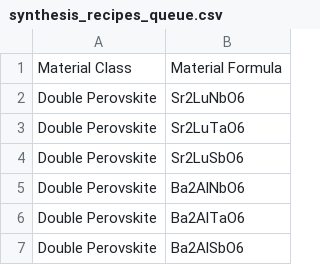
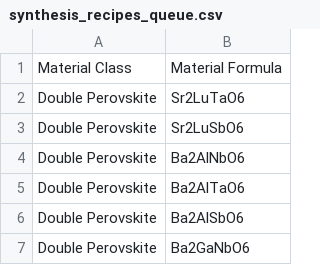
Before and after one commit to ColinBundschu/literature-search, a CSV file: synthesis_recipes_queue.csv, drawn as a sheet; only a part is shown; the shorter side is filled out with more unchanged rows; the diff names each change by its address in the sheet, - before the commit and + after, or states it on an @@ line.

```diff
--- a/synthesis_recipes_queue.csv
+++ b/synthesis_recipes_queue.csv
-row 2: Double Perovskite | Sr2LuNbO6
```
Also changed, not shown: synthesis_recipes.csv.
